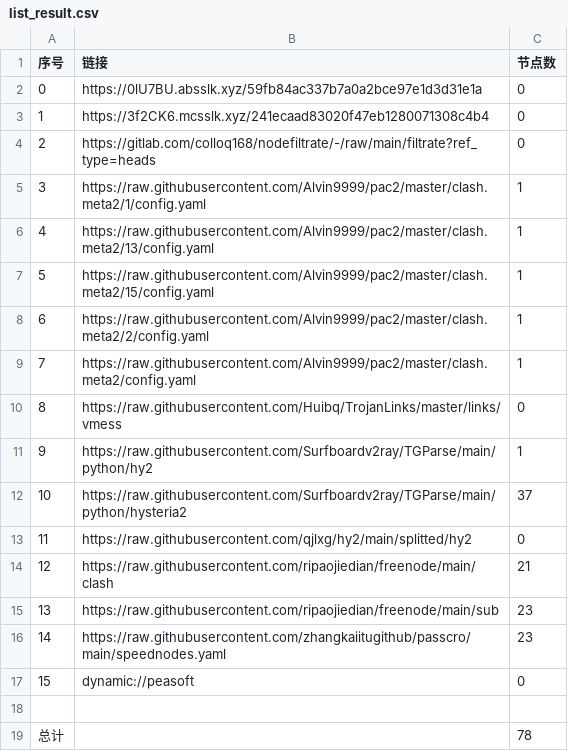
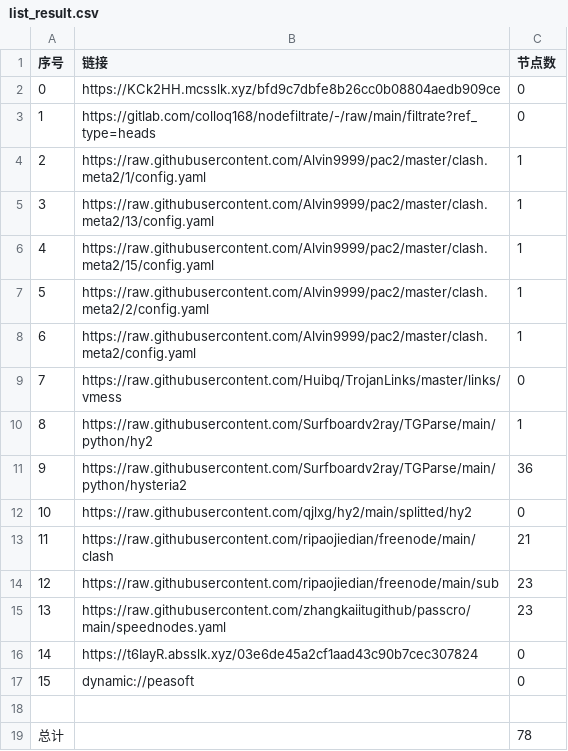
Before and after one commit to nowts71/NoMoreWalls, a CSV file: list_result.csv, drawn as a sheet; removed rows and columns are numbered as before the commit, all else as after; the diff names each change by its address in the sheet, - before the commit and + after, or states it on an @@ line.

```diff
--- a/list_result.csv
+++ b/list_result.csv
-row 2: 0 | https://0lU7BU.absslk.xyz/59fb84ac337b7a0a2bce97e1d3d31e1a | 0
@@ column A (序号) renumbered between rows 2 and 15 @@
-B2 (链接): https://3f2CK6.mcsslk.xyz/241ecaad83020f47eb1280071308c4b4
+B2 (链接): https://KCk2HH.mcsslk.xyz/bfd9c7dbfe8b26cc0b08804aedb909ce
-C11 (节点数): 37
+C11 (节点数): 36
+row 16: 14 | https://t6IayR.absslk.xyz/03e6de45a2cf1aad43c90b7cec307824 | 0
```
Also changed, not shown: 21 other files.
